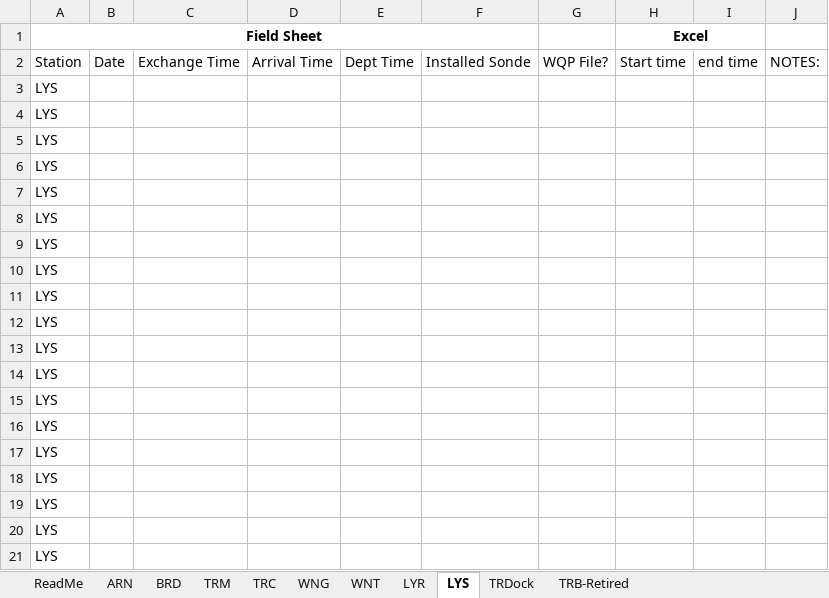
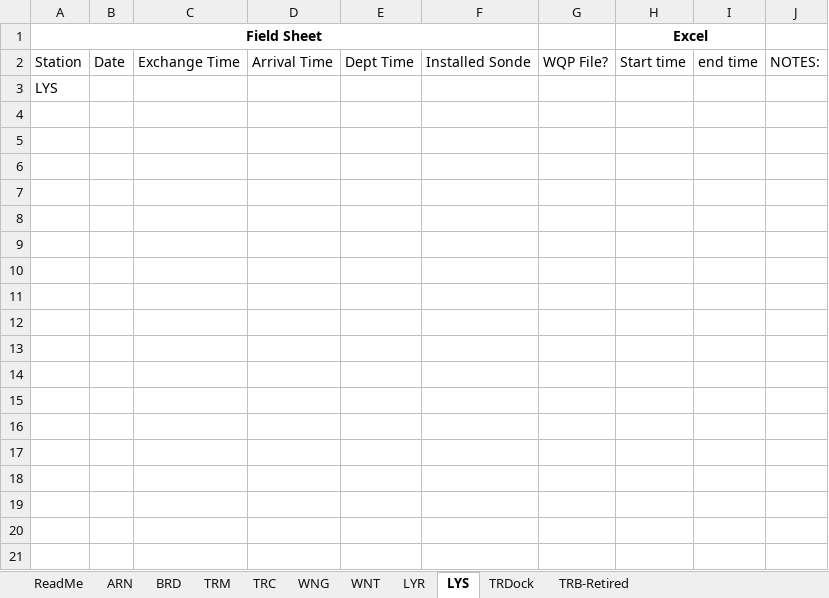
Before and after one commit to Fish-Restoration-Program/Continuous-Sonde, an Excel workbook: Processing/raw/SondeData_StartStopTimes.xlsx, sheet LYS, drawn as a sheet; values as stored, in another font and other column widths than the file's, no borders; the diff names each change by its address in the sheet, - before the commit and + after, or states it on an @@ line.

```diff
--- a/Processing/raw/SondeData_StartStopTimes.xlsx (sheet LYS)
+++ b/Processing/raw/SondeData_StartStopTimes.xlsx (sheet LYS)
-row 4: LYS
-row 5: LYS
-row 6: LYS
-row 7: LYS
-row 8: LYS
-row 9: LYS
-row 10: LYS
-row 11: LYS
-row 12: LYS
-row 13: LYS
-row 14: LYS
-row 15: LYS
-row 16: LYS
-row 17: LYS
-row 18: LYS
-row 19: LYS
-row 20: LYS
-row 21: LYS
```
Also changed, not shown: sheet WNG, sheet TRM, sheet TRC, sheet WNT, sheet ARN, sheet BRD, 2 more sheets, 9 other files.
